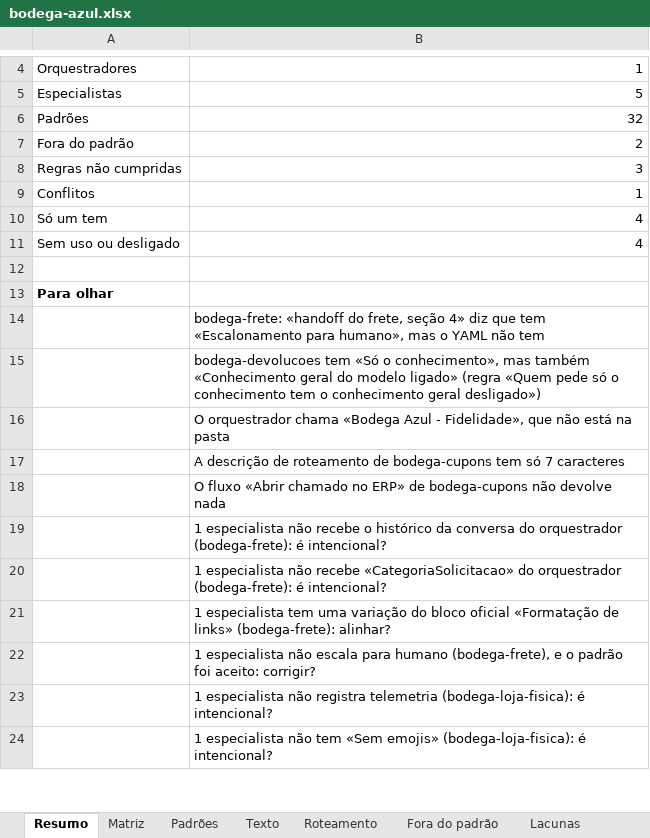
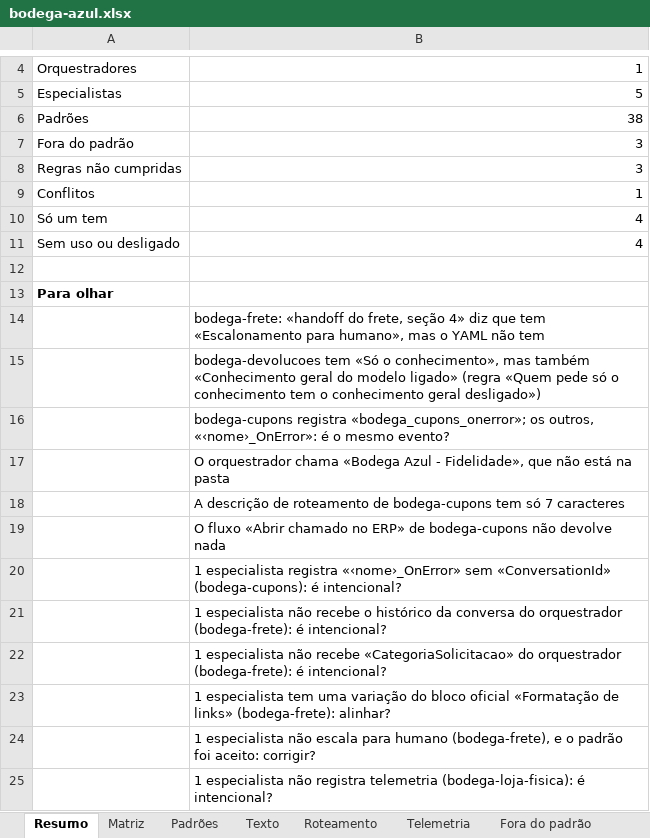
Before and after one commit to ruinosus/dna, an Excel workbook: docs/cast-list/examples/bodega-azul.xlsx, sheet Resumo, drawn as a sheet; only a part is shown, gaps mark what is left out; the shorter side is filled out with more unchanged rows; values as stored, in another font and other column widths than the file's, no borders; the diff names each change by its address in the sheet, - before the commit and + after, or states it on an @@ line.

```diff
--- a/docs/cast-list/examples/bodega-azul.xlsx (sheet Resumo)
+++ b/docs/cast-list/examples/bodega-azul.xlsx (sheet Resumo)
+sheet tab: Telemetria
-B6: 32
+B6: 38
-B7: 2
+B7: 3
+row 16:  | bodega-cupons registra «bodega_cupons_onerror»; os outros, «‹nome›_OnError»: é o mesmo evento?
+row 20:  | 1 especialista registra «‹nome›_OnError» sem «ConversationId» (bodega-cupons): é intencional?
```
Also changed, not shown: sheet Evidências, sheet Matriz, sheet Elenco, sheet Fora do padrão, 12 other files.
